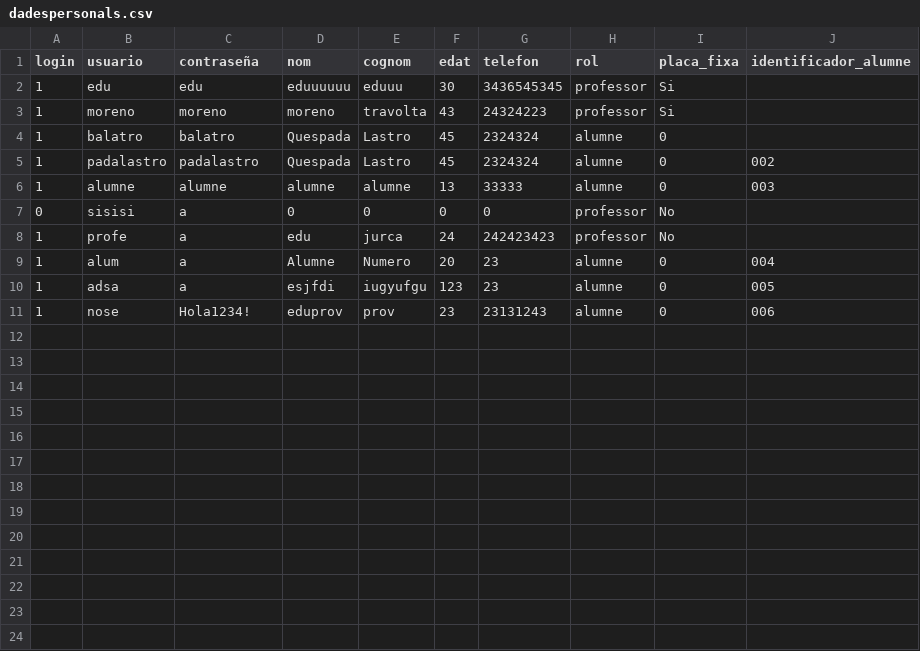
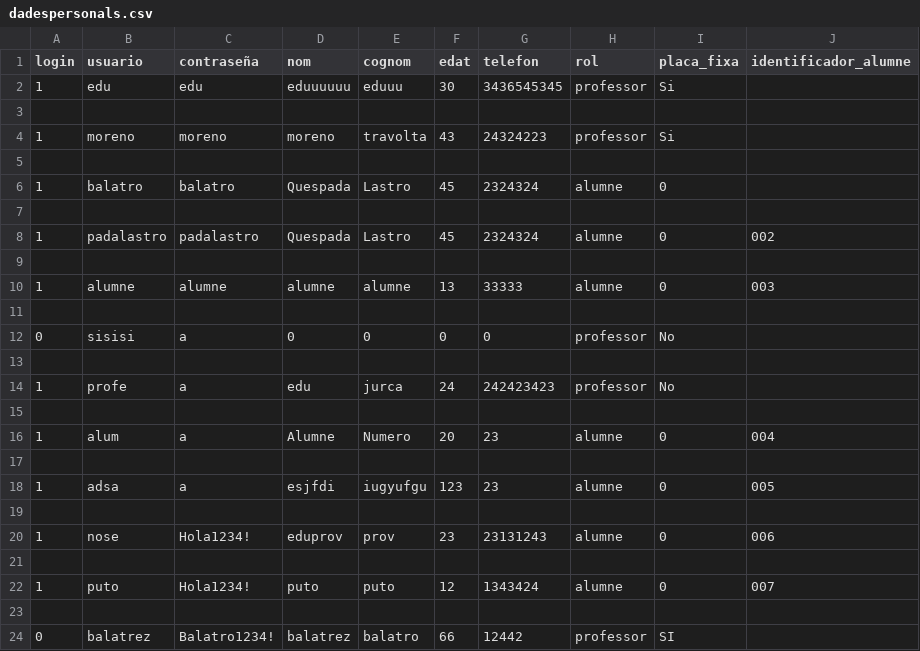
Before and after one commit to sergiobiol/Gestor_Projectes, a CSV file: dadespersonals.csv, drawn as a sheet.

Commit message:
balatro

```diff
--- a/dadespersonals.csv
+++ b/dadespersonals.csv
@@ -2,10 +2,23 @@ login,usuario,contraseña,nom,cognom,edat,telefon,rol,placa_fixa,identificador_a
 1,edu,edu,eduuuuuu,eduuu,30,3436545345,professor,Si,
+
 1,moreno,moreno,moreno,travolta,43,24324223,professor,Si,
+
 1,balatro,balatro,Quespada,Lastro,45,2324324,alumne,0,
+
 1,padalastro,padalastro,Quespada,Lastro,45,2324324,alumne,0,002
+
 1,alumne,alumne,alumne,alumne,13,33333,alumne,0,003
+
 0,sisisi,a,0,0,0,0,professor,No,
+
 1,profe,a,edu,jurca,24,242423423,professor,No,
+
 1,alum,a,Alumne,Numero,20,23,alumne,0,004
+
 1,adsa,a,esjfdi,iugyufgu,123,23,alumne,0,005
+
 1,nose,Hola1234!,eduprov,prov,23,23131243,alumne,0,006
+
+1,puto,Hola1234!,puto,puto,12,1343424,alumne,0,007
+
+0,balatrez,Balatro1234!,balatrez,balatro,66,12442,professor,SI,
```
Also changed, not shown: 3 other files.
